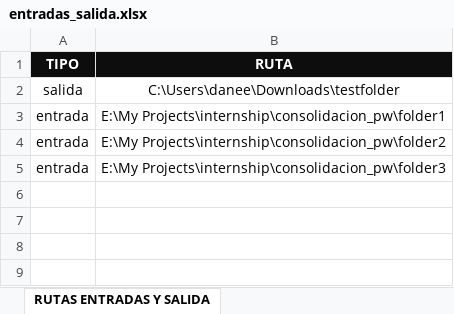
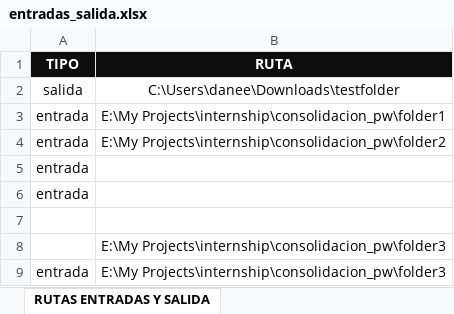
Before and after one commit to daneelfx/excel_sheet_merger, an Excel workbook: entradas_salida.xlsx, sheet RUTAS ENTRADAS Y SALIDA, drawn as a sheet; values as stored, in another font and other column widths than the file's, no borders; conditional formats not drawn; the diff names each change by its address in the sheet, - before the commit and + after, or states it on an @@ line.

```diff
--- a/entradas_salida.xlsx (sheet RUTAS ENTRADAS Y SALIDA)
+++ b/entradas_salida.xlsx (sheet RUTAS ENTRADAS Y SALIDA)
+row 5: entrada
+row 6: entrada
+row 7: (empty)
+row 8:  | E:\My Projects\internship\consolidacion_pw\folder3
```
Also changed, not shown: 3 other files.
